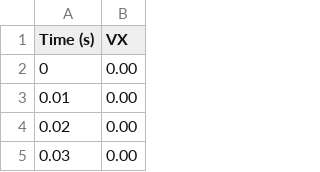
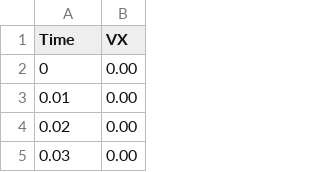
Before and after one commit to Eddioj/Data-Analysis, a CSV file: Log data VX 28042023.csv, drawn as a sheet; only a part is shown.

Commit message:
clean

```diff
--- a/Log data VX 28042023.csv
+++ b/Log data VX 28042023.csv
@@ -1,2 +1,2 @@
-Time (s),VX
+Time,VX
 0,0.00
```
